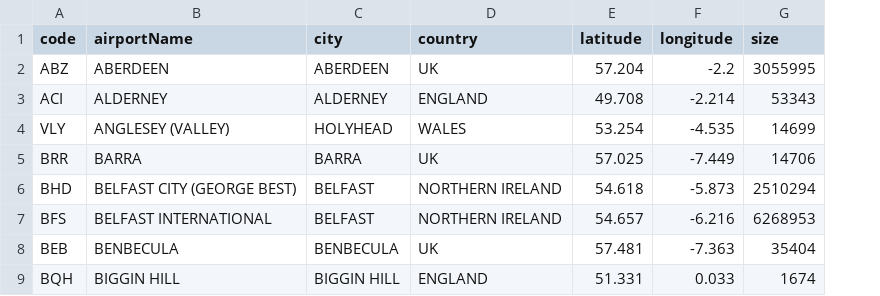
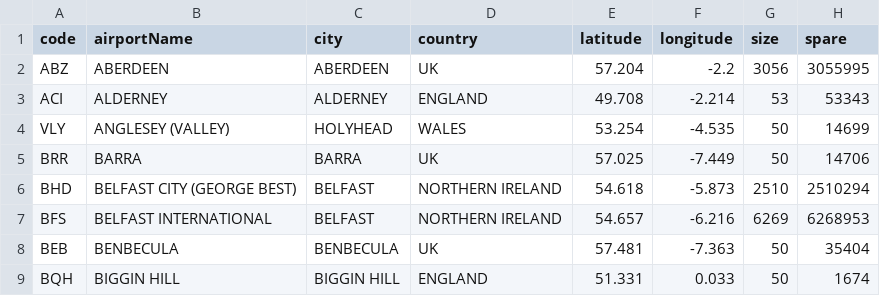
Before and after one commit to curtisgibson/datavis, a CSV file: ukAirportLocations.csv, drawn as a sheet; only a part is shown; addresses are those after the commit; the diff names each change by its address in the sheet, - before the commit and + after, or states it on an @@ line.

Commit message:
Update ukAirportLocations.csv

```diff
--- a/ukAirportLocations.csv
+++ b/ukAirportLocations.csv
+column G (size), rows 2-9: 3056 | 53 | 50 | 50 | 2510 | 6269 | 50 | 50
-H1: size
+H1: spare
```
